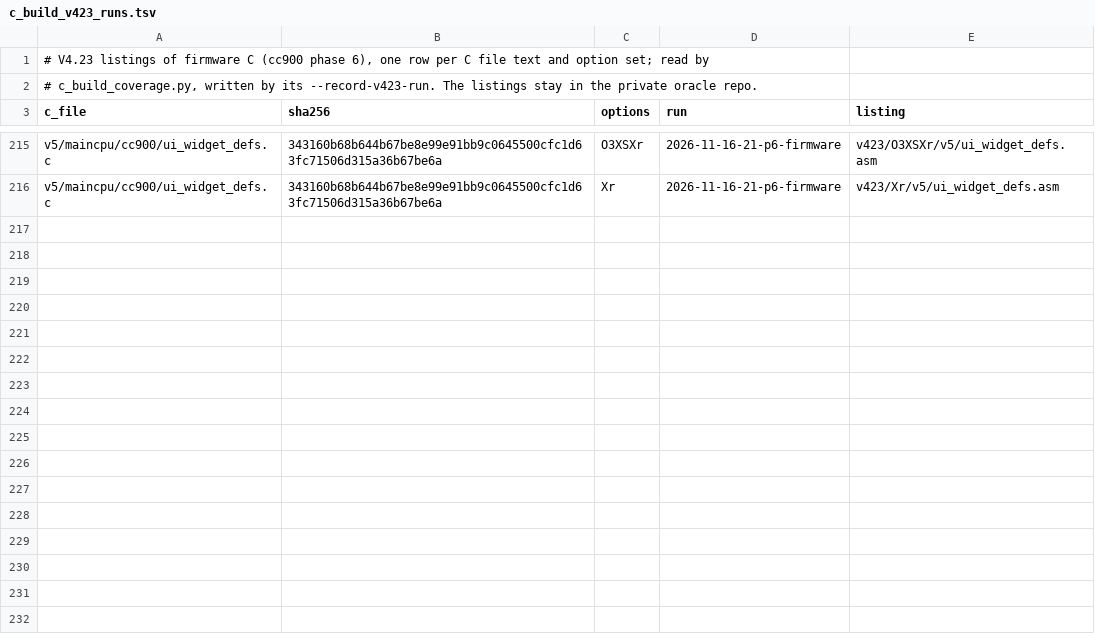
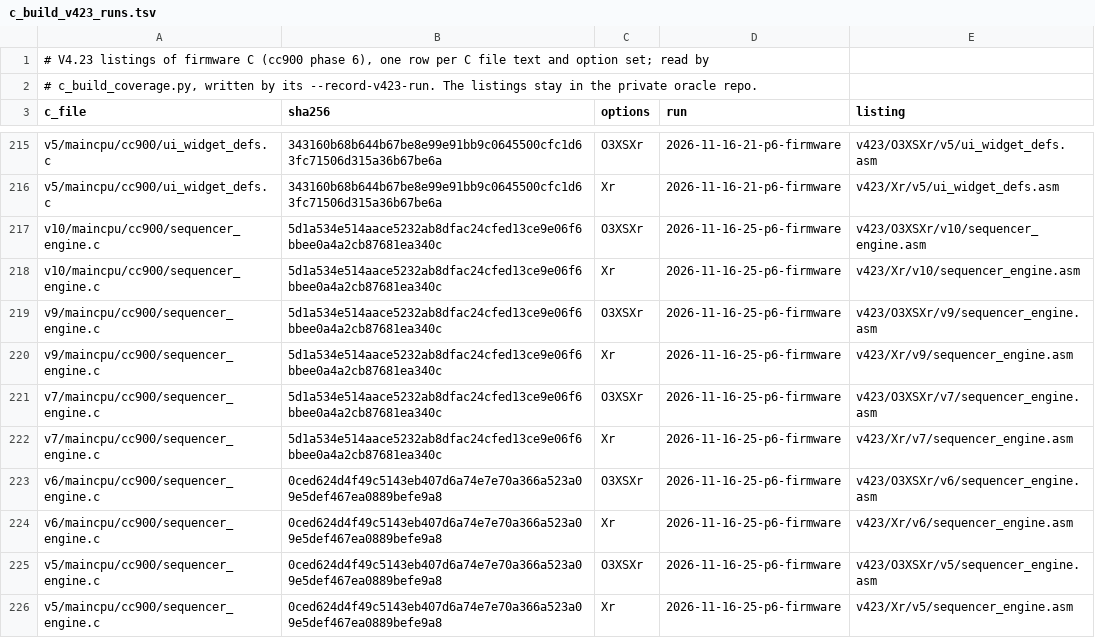
Before and after one commit to ArqueologiaDigital/technics-roms-disasm, a TSV file: scripts/analysis/cc900/results/c_build_v423_runs.tsv, drawn as a sheet; only a part is shown, gaps mark what is left out; the diff names each change by its address in the sheet, - before the commit and + after, or states it on an @@ line.

```diff
--- a/scripts/analysis/cc900/results/c_build_v423_runs.tsv
+++ b/scripts/analysis/cc900/results/c_build_v423_runs.tsv
+row 217: v10/maincpu/cc900/sequencer_engine.c | 5d1a534e514aace5232ab8dfac24cfed13ce9e06f6bbee0a4a2cb87681ea340c | O3XSXr | 2026-11-16-25-p6-firmware | v423/O3XSXr/v10/sequencer_engine.asm
+row 218: v10/maincpu/cc900/sequencer_engine.c | 5d1a534e514aace5232ab8dfac24cfed13ce9e06f6bbee0a4a2cb87681ea340c | Xr | 2026-11-16-25-p6-firmware | v423/Xr/v10/sequencer_engine.asm
+row 219: v9/maincpu/cc900/sequencer_engine.c | 5d1a534e514aace5232ab8dfac24cfed13ce9e06f6bbee0a4a2cb87681ea340c | O3XSXr | 2026-11-16-25-p6-firmware | v423/O3XSXr/v9/sequencer_engine.asm
+row 220: v9/maincpu/cc900/sequencer_engine.c | 5d1a534e514aace5232ab8dfac24cfed13ce9e06f6bbee0a4a2cb87681ea340c | Xr | 2026-11-16-25-p6-firmware | v423/Xr/v9/sequencer_engine.asm
+row 221: v7/maincpu/cc900/sequencer_engine.c | 5d1a534e514aace5232ab8dfac24cfed13ce9e06f6bbee0a4a2cb87681ea340c | O3XSXr | 2026-11-16-25-p6-firmware | v423/O3XSXr/v7/sequencer_engine.asm
+row 222: v7/maincpu/cc900/sequencer_engine.c | 5d1a534e514aace5232ab8dfac24cfed13ce9e06f6bbee0a4a2cb87681ea340c | Xr | 2026-11-16-25-p6-firmware | v423/Xr/v7/sequencer_engine.asm
+row 223: v6/maincpu/cc900/sequencer_engine.c | 0ced624d4f49c5143eb407d6a74e7e70a366a523a09e5def467ea0889befe9a8 | O3XSXr | 2026-11-16-25-p6-firmware | v423/O3XSXr/v6/sequencer_engine.asm
+row 224: v6/maincpu/cc900/sequencer_engine.c | 0ced624d4f49c5143eb407d6a74e7e70a366a523a09e5def467ea0889befe9a8 | Xr | 2026-11-16-25-p6-firmware | v423/Xr/v6/sequencer_engine.asm
+row 225: v5/maincpu/cc900/sequencer_engine.c | 0ced624d4f49c5143eb407d6a74e7e70a366a523a09e5def467ea0889befe9a8 | O3XSXr | 2026-11-16-25-p6-firmware | v423/O3XSXr/v5/sequencer_engine.asm
+row 226: v5/maincpu/cc900/sequencer_engine.c | 0ced624d4f49c5143eb407d6a74e7e70a366a523a09e5def467ea0889befe9a8 | Xr | 2026-11-16-25-p6-firmware | v423/Xr/v5/sequencer_engine.asm
```
